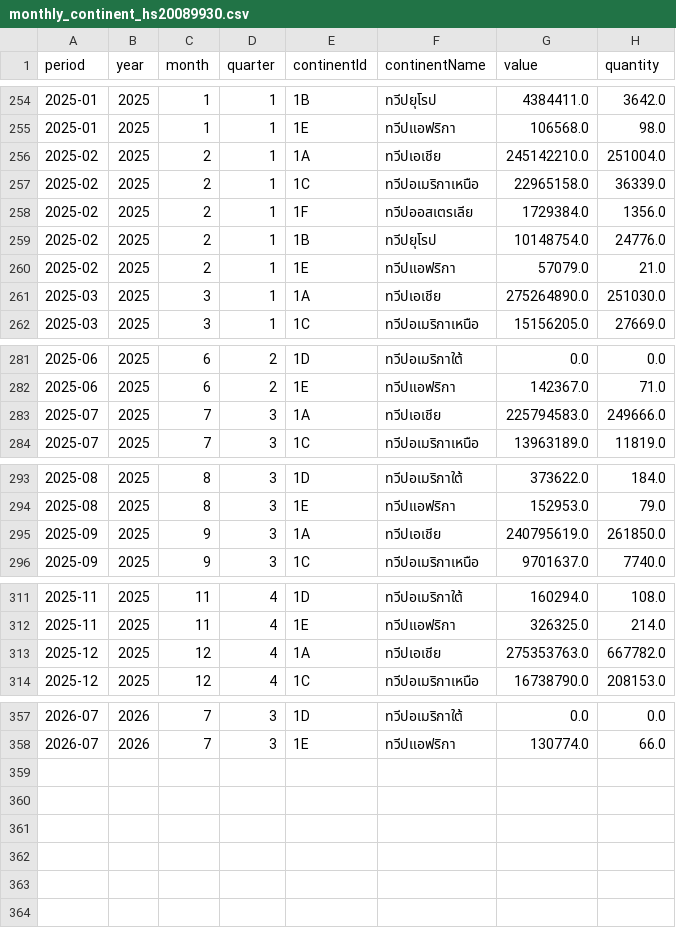
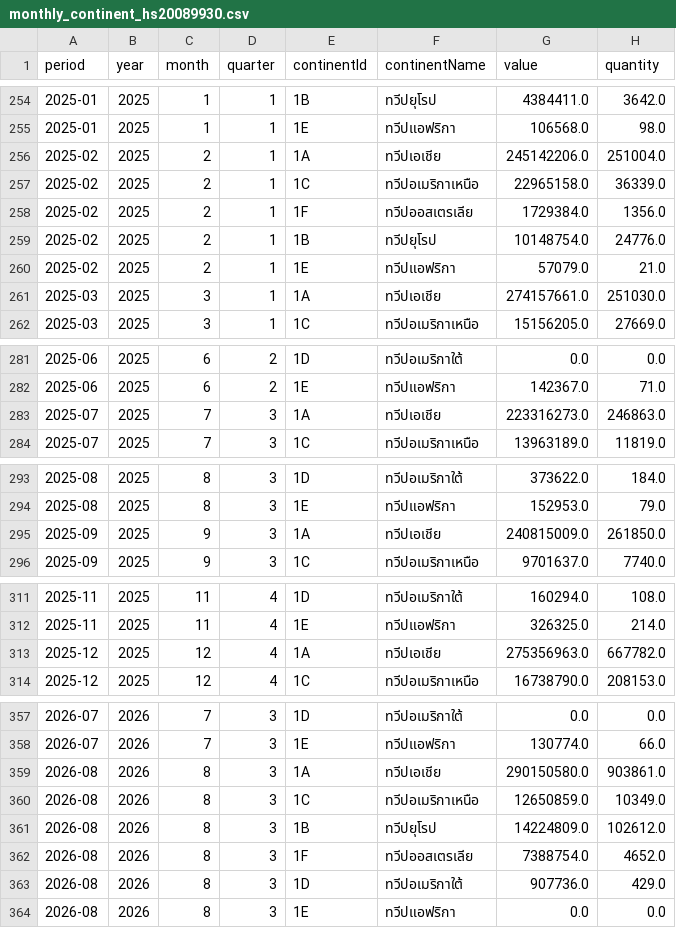
Before and after one commit to benzkanin41-alt/moc-seaweed-hs20089930-dashboard, a CSV file: data/monthly_continent_hs20089930.csv, drawn as a sheet; only a part is shown, gaps mark what is left out.

```diff
--- a/data/monthly_continent_hs20089930.csv
+++ b/data/monthly_continent_hs20089930.csv
@@ -255,3 +255,3 @@
 2025-01,2025,1,1,1E,ทวีปแอฟริกา,106568.0,98.0
-2025-02,2025,2,1,1A,ทวีปเอเชีย,245142210.0,251004.0
+2025-02,2025,2,1,1A,ทวีปเอเชีย,245142206.0,251004.0
 2025-02,2025,2,1,1C,ทวีปอเมริกาเหนือ,22965158.0,36339.0
@@ -260,3 +260,3 @@
 2025-02,2025,2,1,1E,ทวีปแอฟริกา,57079.0,21.0
-2025-03,2025,3,1,1A,ทวีปเอเชีย,275264890.0,251030.0
+2025-03,2025,3,1,1A,ทวีปเอเชีย,274157661.0,251030.0
 2025-03,2025,3,1,1C,ทวีปอเมริกาเหนือ,15156205.0,27669.0
@@ -282,3 +282,3 @@
 2025-06,2025,6,2,1E,ทวีปแอฟริกา,142367.0,71.0
-2025-07,2025,7,3,1A,ทวีปเอเชีย,225794583.0,249666.0
+2025-07,2025,7,3,1A,ทวีปเอเชีย,223316273.0,246863.0
 2025-07,2025,7,3,1C,ทวีปอเมริกาเหนือ,13963189.0,11819.0
@@ -294,3 +294,3 @@
 2025-08,2025,8,3,1E,ทวีปแอฟริกา,152953.0,79.0
-2025-09,2025,9,3,1A,ทวีปเอเชีย,240795619.0,261850.0
+2025-09,2025,9,3,1A,ทวีปเอเชีย,240815009.0,261850.0
 2025-09,2025,9,3,1C,ทวีปอเมริกาเหนือ,9701637.0,7740.0
@@ -312,3 +312,3 @@
 2025-11,2025,11,4,1E,ทวีปแอฟริกา,326325.0,214.0
-2025-12,2025,12,4,1A,ทวีปเอเชีย,275353763.0,667782.0
+2025-12,2025,12,4,1A,ทวีปเอเชีย,275356963.0,667782.0
 2025-12,2025,12,4,1C,ทวีปอเมริกาเหนือ,16738790.0,208153.0
@@ -358 +358,7 @@
 2026-07,2026,7,3,1E,ทวีปแอฟริกา,130774.0,66.0
+2026-08,2026,8,3,1A,ทวีปเอเชีย,290150580.0,903861.0
+2026-08,2026,8,3,1C,ทวีปอเมริกาเหนือ,12650859.0,10349.0
+2026-08,2026,8,3,1B,ทวีปยุโรป,14224809.0,102612.0
+2026-08,2026,8,3,1F,ทวีปออสเตรเลีย,7388754.0,4652.0
+2026-08,2026,8,3,1D,ทวีปอเมริกาใต้,907736.0,429.0
+2026-08,2026,8,3,1E,ทวีปแอฟริกา,0.0,0.0
```
Also changed, not shown: data/monthly_total_hs20089930.csv, data/validation_reconciliation.csv, 6 other files.
